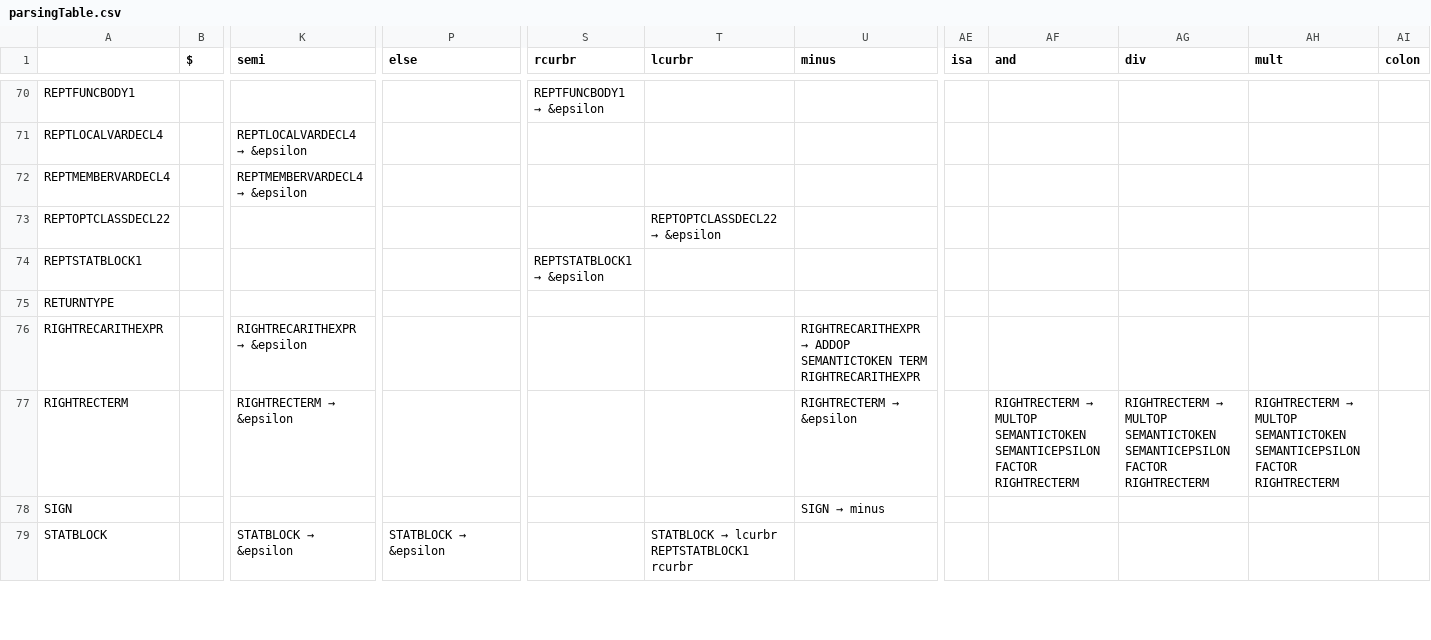
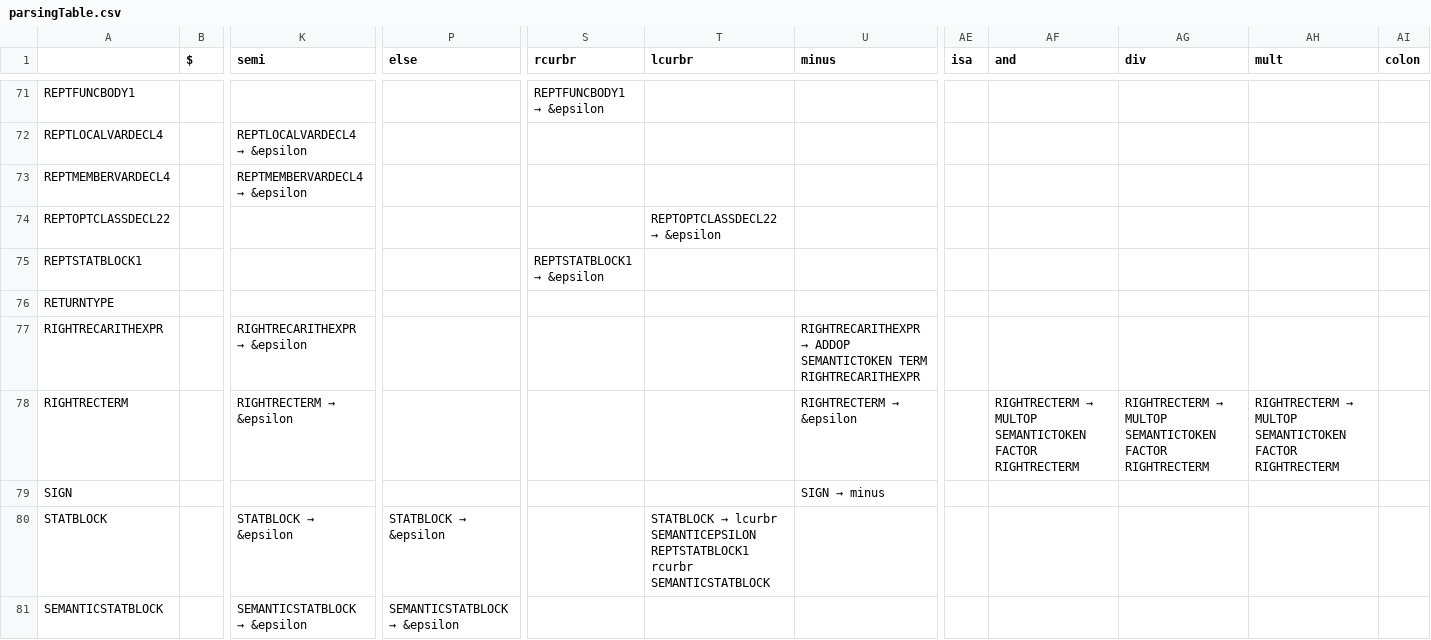
Before and after one commit to Andre-Ibrahim/COMP-442, a CSV file: src/syntactical_analysis/parsingTable.csv, drawn as a sheet; only a part is shown, gaps mark what is left out; addresses are those after the commit; rows hold the shown columns only; the diff covers the shown part only; the diff names each change by its address in the sheet, - before the commit and + after, or states it on an @@ line.

```diff
--- a/src/syntactical_analysis/parsingTable.csv
+++ b/src/syntactical_analysis/parsingTable.csv
-AF78 (and): …MULTOP SEMANTICTOKEN SEMANTICEPSILON FACTOR RIGHTRECTERM
+AF78 (and): …MULTOP SEMANTICTOKEN FACTOR RIGHTRECTERM
-AG78 (div): …MULTOP SEMANTICTOKEN SEMANTICEPSILON FACTOR RIGHTRECTERM
+AG78 (div): …MULTOP SEMANTICTOKEN FACTOR RIGHTRECTERM
-AH78 (mult): …MULTOP SEMANTICTOKEN SEMANTICEPSILON FACTOR RIGHTRECTERM
+AH78 (mult): …MULTOP SEMANTICTOKEN FACTOR RIGHTRECTERM
-T80 (lcurbr): …→ lcurbr REPTSTATBLOCK1 rcurbr
+T80 (lcurbr): …→ lcurbr SEMANTICEPSILON REPTSTATBLOCK1 rcurbr SEMANTICSTATBLOCK
+row 81: SEMANTICSTATBLOCK |  | SEMANTICSTATBLOCK → &epsilon | SEMANTICSTATBLOCK → &epsilon
```
Also changed, not shown: 2 added rows and 14 edited cells elsewhere in this file, 5 other files.
